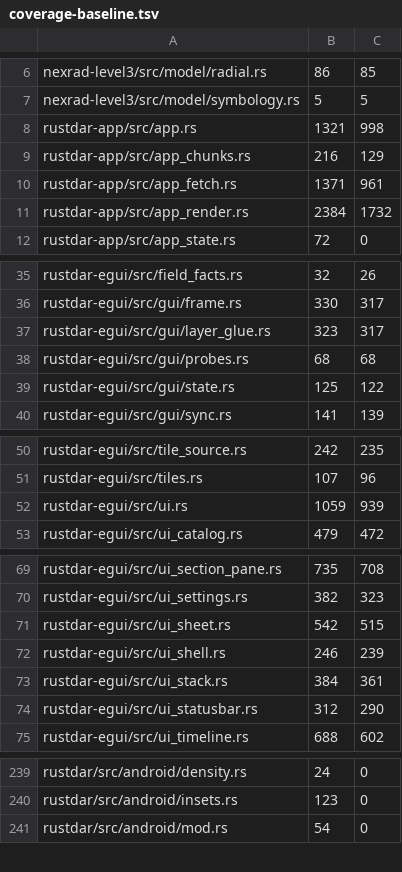
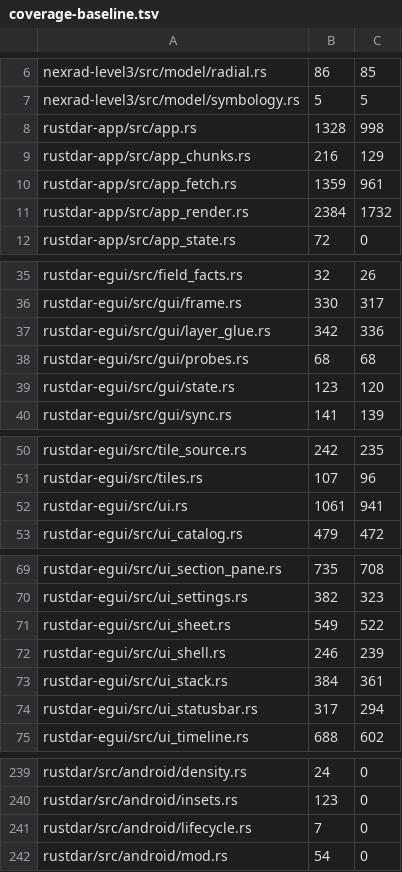
Before and after one commit to Squallar/squallar, a TSV file: .github/coverage-baseline.tsv, drawn as a sheet; only a part is shown, gaps mark what is left out; the diff covers the shown part only.

```diff
--- a/.github/coverage-baseline.tsv
+++ b/.github/coverage-baseline.tsv
@@ -7,5 +7,5 @@ nexrad-level3/src/model/radial.rs	86	85
 nexrad-level3/src/model/symbology.rs	5	5
-rustdar-app/src/app.rs	1321	998
+rustdar-app/src/app.rs	1328	998
 rustdar-app/src/app_chunks.rs	216	129
-rustdar-app/src/app_fetch.rs	1371	961
+rustdar-app/src/app_fetch.rs	1359	961
 rustdar-app/src/app_render.rs	2384	1732
@@ -36,5 +36,5 @@ rustdar-egui/src/field_facts.rs	32	26
 rustdar-egui/src/gui/frame.rs	330	317
-rustdar-egui/src/gui/layer_glue.rs	323	317
+rustdar-egui/src/gui/layer_glue.rs	342	336
 rustdar-egui/src/gui/probes.rs	68	68
-rustdar-egui/src/gui/state.rs	125	122
+rustdar-egui/src/gui/state.rs	123	120
 rustdar-egui/src/gui/sync.rs	141	139
@@ -51,3 +51,3 @@ rustdar-egui/src/tile_source.rs	242	235
 rustdar-egui/src/tiles.rs	107	96
-rustdar-egui/src/ui.rs	1059	939
+rustdar-egui/src/ui.rs	1061	941
 rustdar-egui/src/ui_catalog.rs	479	472
@@ -70,6 +70,6 @@ rustdar-egui/src/ui_section_pane.rs	735	708
 rustdar-egui/src/ui_settings.rs	382	323
-rustdar-egui/src/ui_sheet.rs	542	515
+rustdar-egui/src/ui_sheet.rs	549	522
 rustdar-egui/src/ui_shell.rs	246	239
 rustdar-egui/src/ui_stack.rs	384	361
-rustdar-egui/src/ui_statusbar.rs	312	290
+rustdar-egui/src/ui_statusbar.rs	317	294
 rustdar-egui/src/ui_timeline.rs	688	602
@@ -240,2 +240,3 @@ rustdar/src/android/density.rs	24	0
 rustdar/src/android/insets.rs	123	0
+rustdar/src/android/lifecycle.rs	7	0
 rustdar/src/android/mod.rs	54	0
```
Also changed, not shown: 7 edited cells elsewhere in this file.
